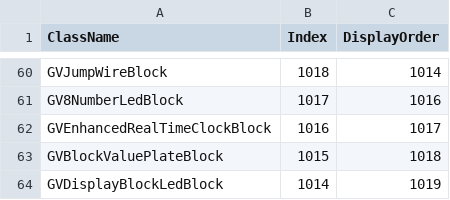
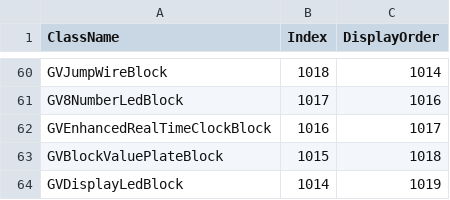
Before and after one commit to XiaofengdiZhu/Gigavolt, a CSV file: BlockIndexAndDisplayOrder.csv, drawn as a sheet; only a part is shown, gaps mark what is left out.

```diff
--- a/BlockIndexAndDisplayOrder.csv
+++ b/BlockIndexAndDisplayOrder.csv
@@ -63,2 +63,2 @@ GVEnhancedRealTimeClockBlock,1016,1017
 GVBlockValuePlateBlock,1015,1018
-GVDisplayBlockLedBlock,1014,1019
+GVDisplayLedBlock,1014,1019
```
Also changed, not shown: Gigavolt.Expand/Assets/Gigavolt.Expand.csv, 17 other files.
